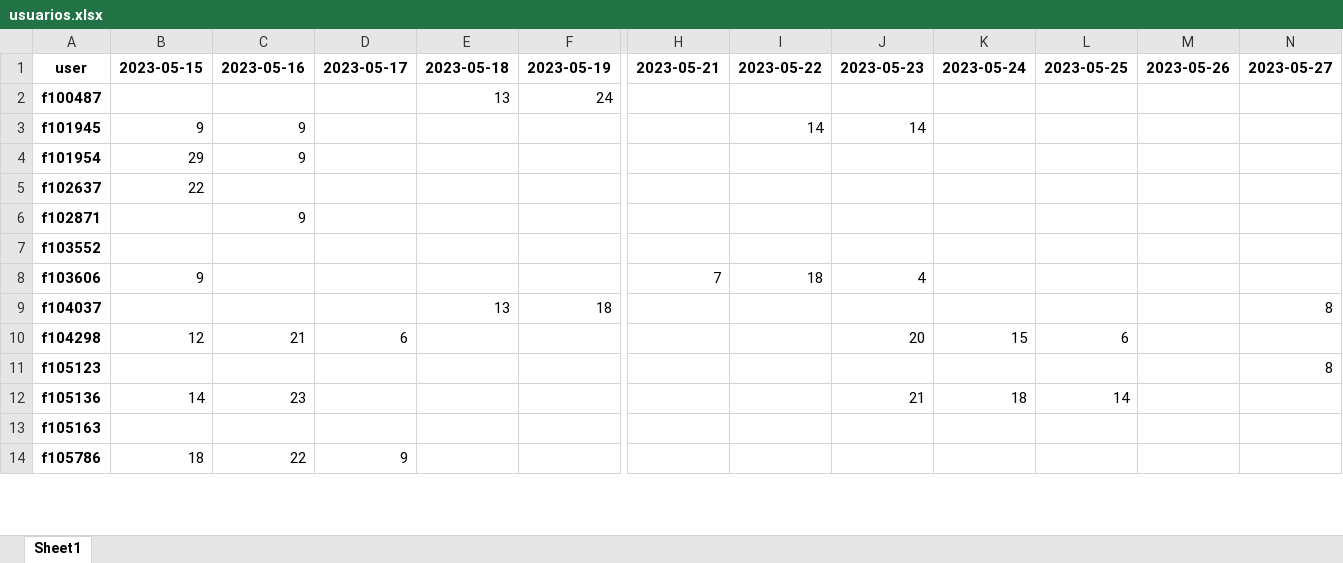
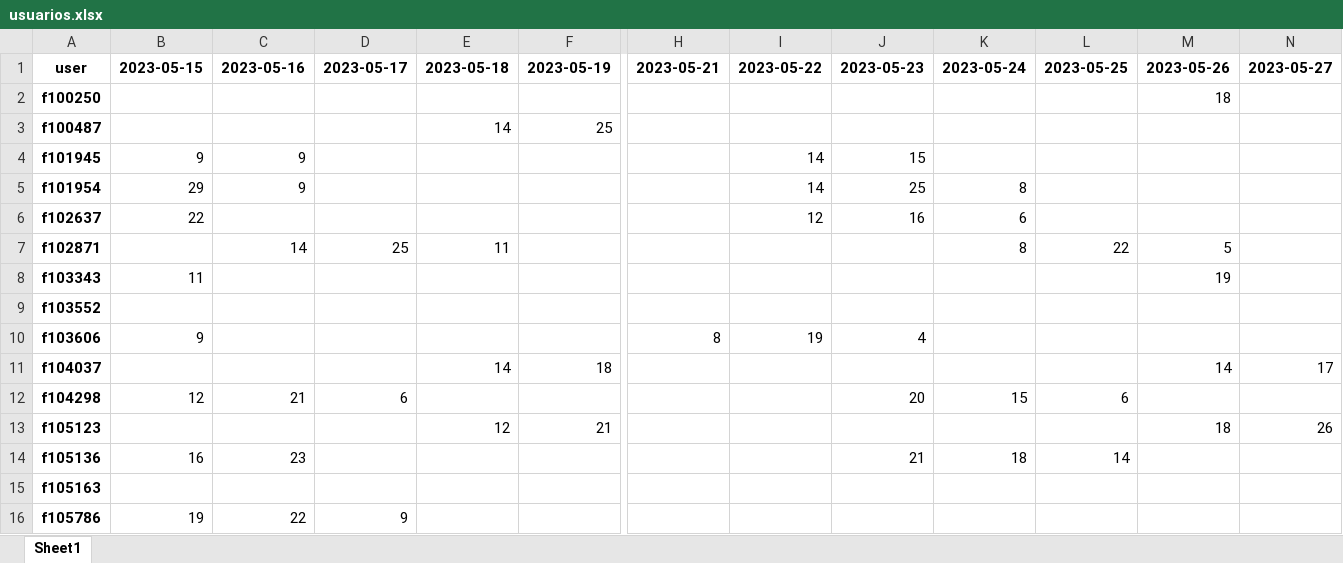
Before and after one commit to operacaofoco/gced, an Excel workbook: data/usuarios.xlsx, sheet Sheet1, drawn as a sheet; only a part is shown, gaps mark what is left out; values as stored, in another font and other column widths than the file's, no borders; addresses are those after the commit; rows hold the shown columns only; the diff covers the shown part only; the diff names each change by its address in the sheet, - before the commit and + after, or states it on an @@ line.

```diff
--- a/data/usuarios.xlsx (sheet Sheet1)
+++ b/data/usuarios.xlsx (sheet Sheet1)
+row 2: f100250 |  |  |  |  |  |  |  |  |  |  | 18
-E3: 13
+E3: 14
-F3: 24
+F3: 25
-J4: 14
+J4: 15
-I5: (empty)
+I5: 14
-J5: (empty)
+J5: 25
-K5: (empty)
+K5: 8
-I6: (empty)
+I6: 12
-J6: (empty)
+J6: 16
-K6: (empty)
+K6: 6
-C7: 9
+C7: 14
-D7: (empty)
+D7: 25
-E7: (empty)
+E7: 11
-K7: (empty)
+K7: 8
-L7: (empty)
+L7: 22
-M7: (empty)
+M7: 5
+row 8: f103343 | 11 |  |  |  |  |  |  |  |  |  | 19
-H10: 7
+H10: 8
-I10: 18
+I10: 19
-E11: 13
+E11: 14
-M11: (empty)
+M11: 14
-N11: 8
+N11: 17
-E13: (empty)
+E13: 12
-F13: (empty)
+F13: 21
-M13: (empty)
+M13: 18
-N13: 8
+N13: 26
-B14: 14
+B14: 16
-B16: 18
+B16: 19
```
Also changed, not shown: 8 added rows and 487 edited cells elsewhere in this sheet, 23 other files.
